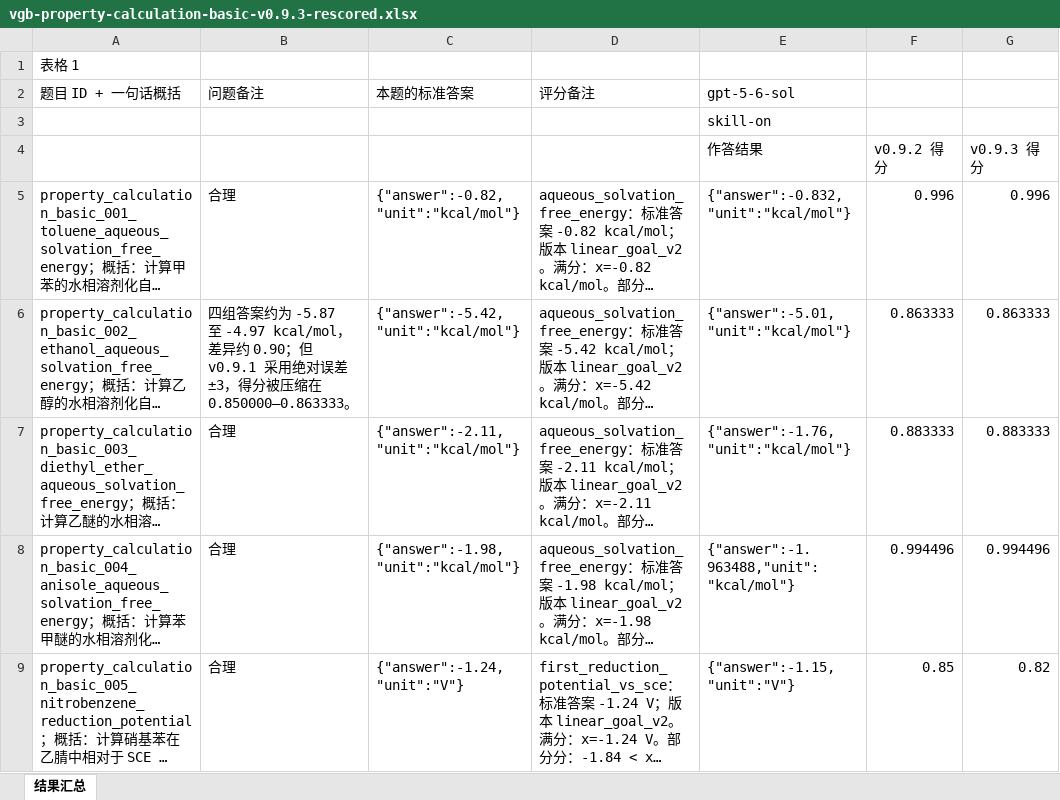
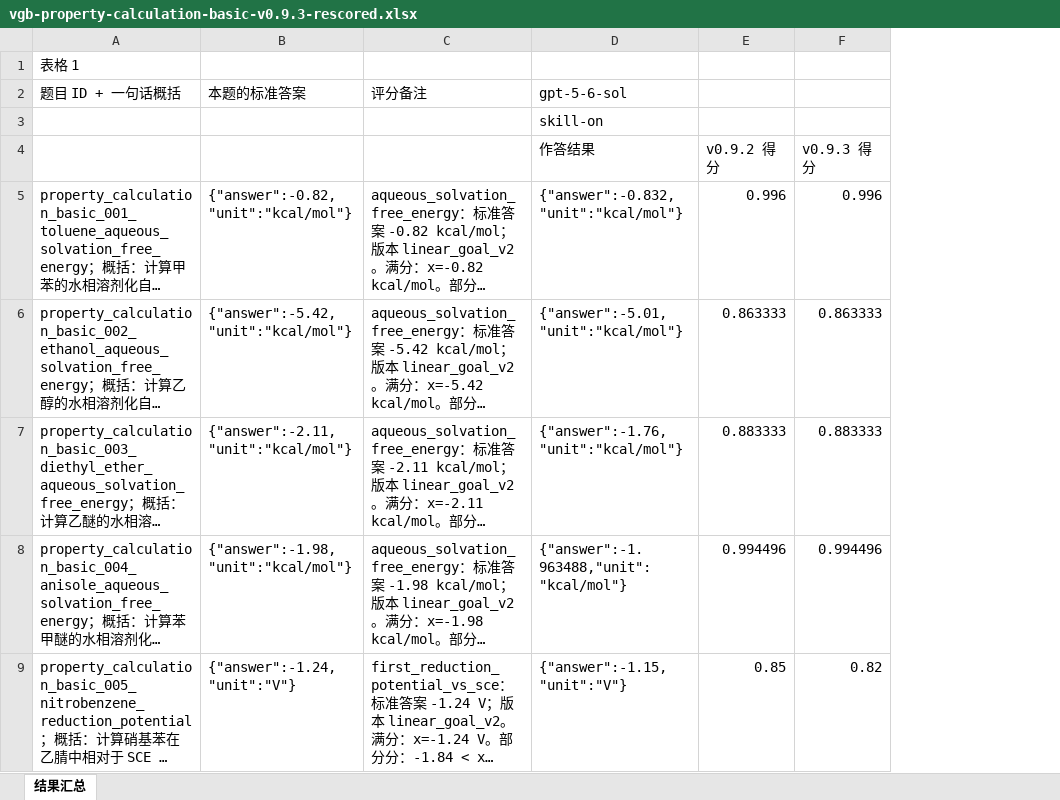
Before and after one commit to crystal668-hub/Verifier-Grounded-Chemical-Benchmark, an Excel workbook: outputs/01a0b000-cf04-7f00-a568-1f20935b5dd8/vgb-property-calculation-basic-v0.9.3-rescored.xlsx, sheet 结果汇总, drawn as a sheet; only a part is shown; long unchanged cells end in …; values as stored, in another font and other column widths than the file's, no cell formats; charts and pictures not drawn; the diff names each change by its address in the sheet, - before the commit and + after, or states it on an @@ line.

```diff
--- a/outputs/01a0b000-cf04-7f00-a568-1f20935b5dd8/vgb-property-calculation-basic-v0.9.3-rescored.xlsx (sheet 结果汇总)
+++ b/outputs/01a0b000-cf04-7f00-a568-1f20935b5dd8/vgb-property-calculation-basic-v0.9.3-rescored.xlsx (sheet 结果汇总)
-column B, rows 2-9: 问题备注 |  |  | 合理 | 四组答案约为 -5.87 至 -4.97 kcal/mol，差异约 0.90；但 v0.9.1 采用绝对误差 ±3，得分被压缩在 0.850000–0.863333。 | 合理 | 合理 | 合理
```
Also changed, not shown: cell formats, outputs/01a0b000-cf04-7f00-a568-1f20935b5dd8/vgb-property-calculation-advanced-v0.9.3-rescored.xlsx.
